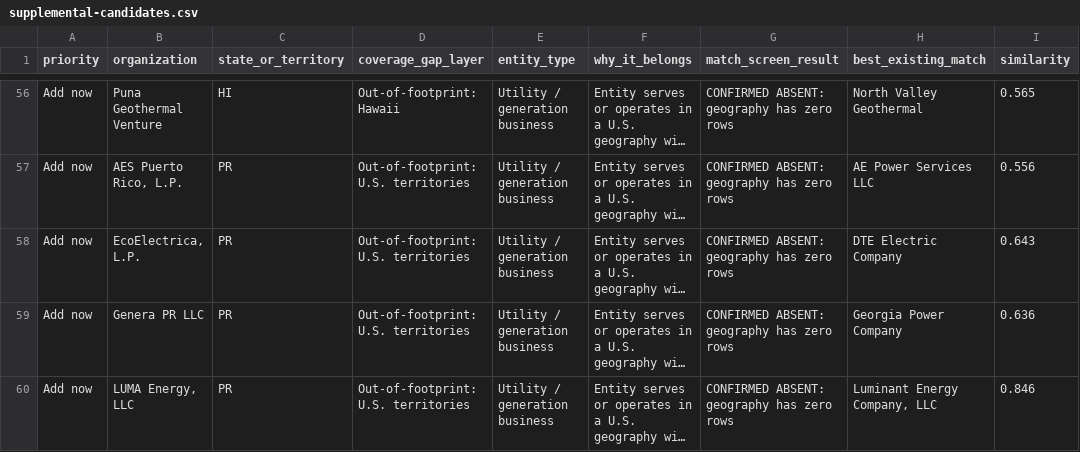
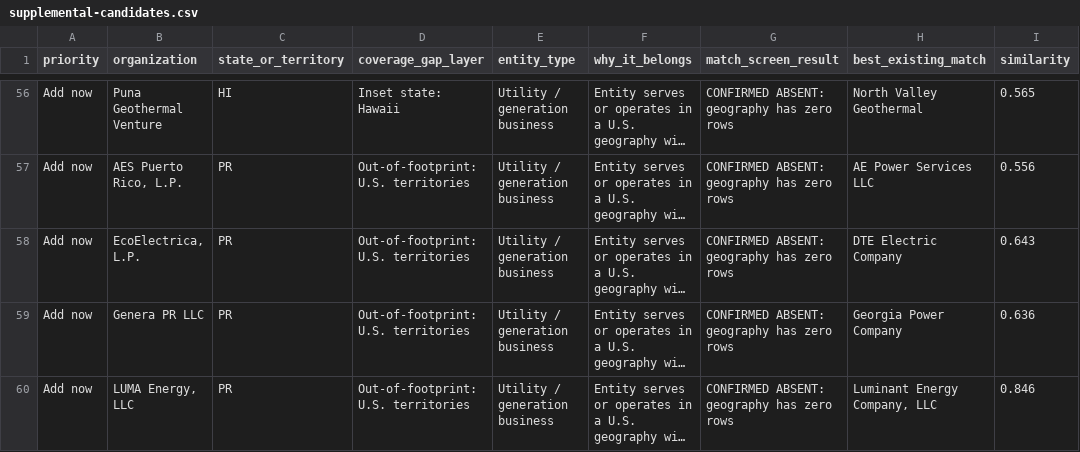
Before and after one commit to willschenk/nerc-grid-map, a CSV file: src/data/nerc/supplemental-candidates.csv, drawn as a sheet; only a part is shown, gaps mark what is left out; long unchanged cells end in …; the diff covers the shown part only; the diff names each change by its address in the sheet, - before the commit and + after, or states it on an @@ line.

```diff
--- a/src/data/nerc/supplemental-candidates.csv
+++ b/src/data/nerc/supplemental-candidates.csv
-D56 (coverage_gap_layer): Out-of-footprint: Hawaii
+D56 (coverage_gap_layer): Inset state: Hawaii
```
Also changed, not shown: 54 edited cells elsewhere in this file, 18 other files.
